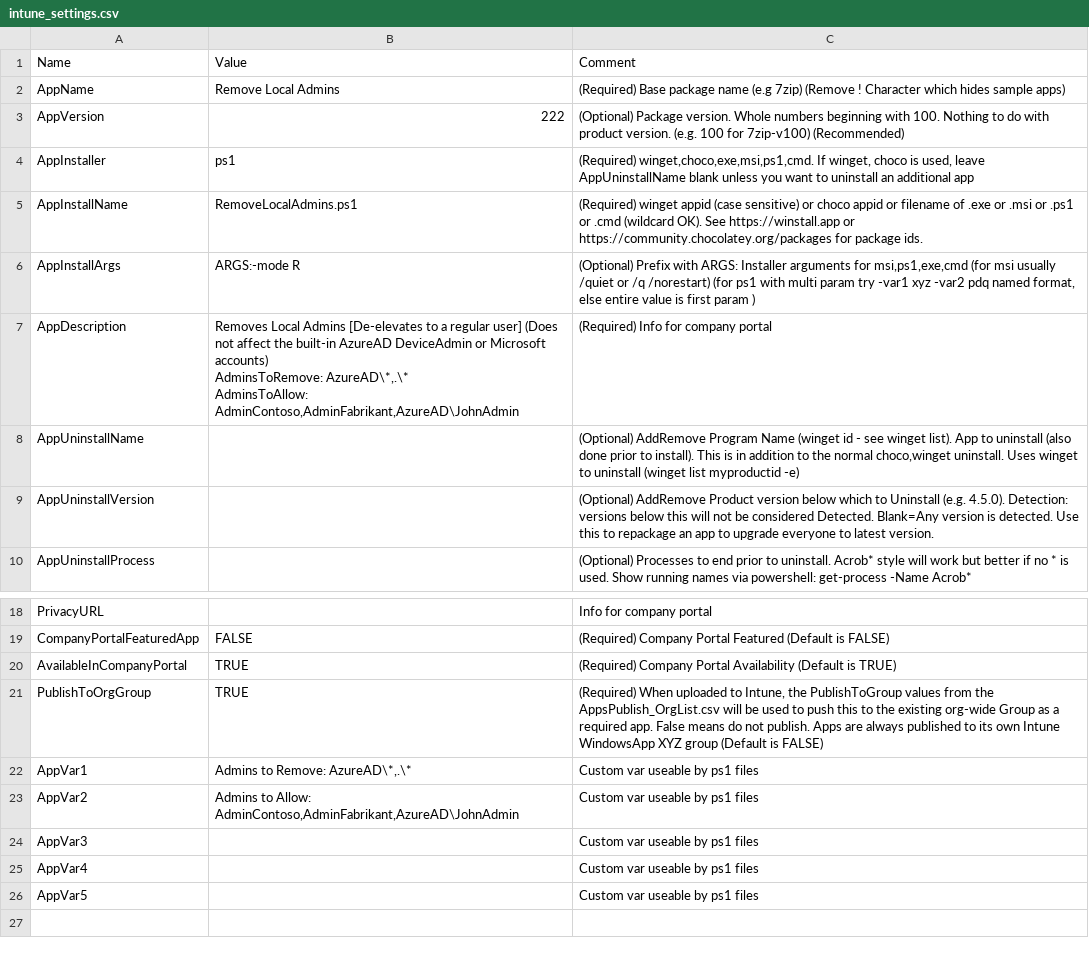
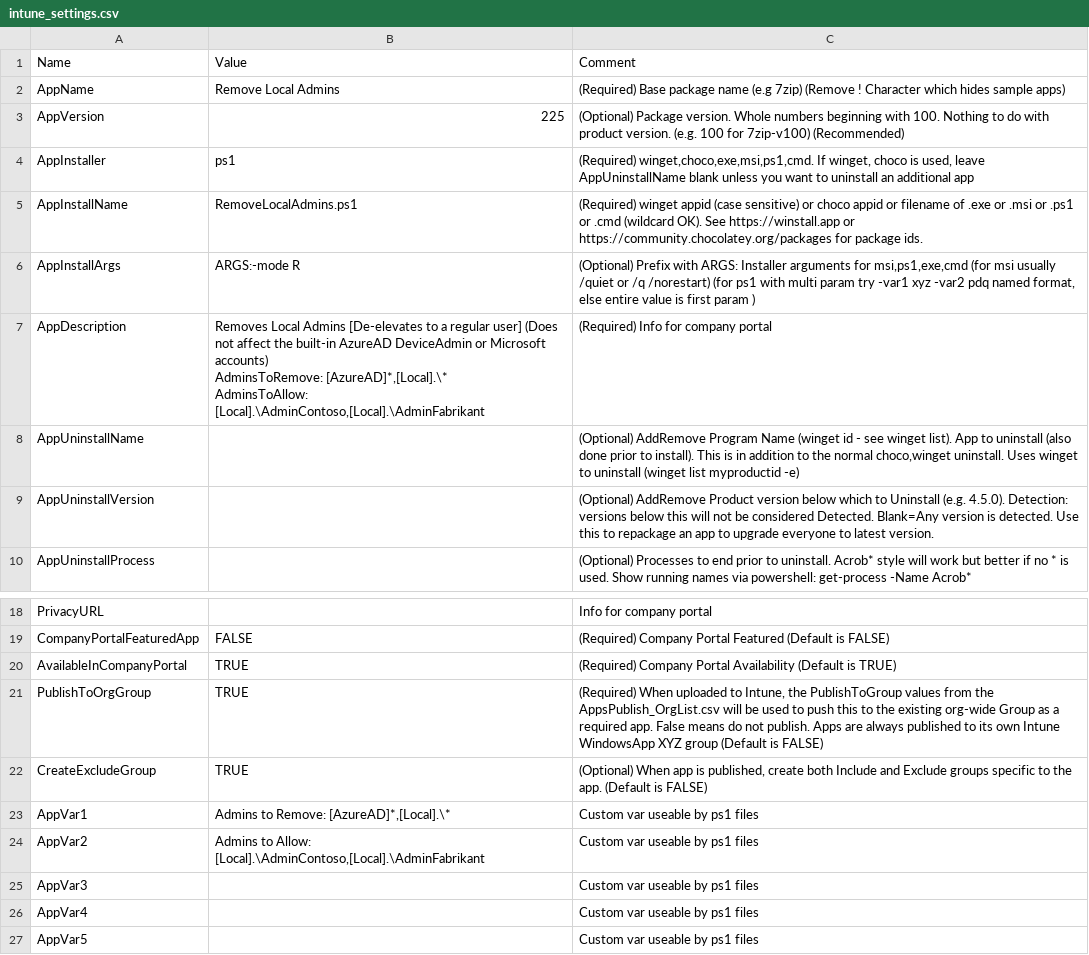
Before and after one commit to ITAutomator/IntuneApp, a CSV file: Remove Local Admins/IntuneApp/intune_settings.csv, drawn as a sheet; only a part is shown, gaps mark what is left out.

```diff
--- a/Remove Local Admins/IntuneApp/intune_settings.csv
+++ b/Remove Local Admins/IntuneApp/intune_settings.csv
@@ -2,3 +2,3 @@
 "AppName","Remove Local Admins","(Required) Base package name (e.g 7zip) (Remove ! Character which hides sample apps)"
-"AppVersion","222","(Optional) Package version. Whole numbers beginning with 100. Nothing to do with product version. (e.g. 100 for 7zip-v100) (Recommended)"
+"AppVersion","225","(Optional) Package version. Whole numbers beginning with 100. Nothing to do with product version. (e.g. 100 for 7zip-v100) (Recommended)"
 "AppInstaller","ps1","(Required) winget,choco,exe,msi,ps1,cmd. If winget, choco is used, leave AppUninstallName blank unless you want to uninstall an additional app"
@@ -6,6 +6,6 @@
 "AppInstallArgs","ARGS:-mode R","(Optional) Prefix with ARGS: Installer arguments for msi,ps1,exe,cmd (for msi usually /quiet or /q /norestart) (for ps1 with multi param try -var1 xyz -var2 pdq named format, else entire value is first param )"
-"AppDescription","Removes Local Admins [De-elevates to a regular user] (Does not affect the built-in AzureAD DeviceAdmin or Microsoft accounts)
-AdminsToRemove: AzureAD\*,.\*
-AdminsToAllow: AdminContoso,AdminFabrikant,AzureAD\JohnAdmin
-","(Required) Info for company portal"
+"AppDescription","Removes Local Admins [De-elevates to a regular user] (Does not affect the built-in AzureAD DeviceAdmin or Microsoft accounts)
+AdminsToRemove: [AzureAD]*,[Local].\*
+AdminsToAllow: [Local].\AdminContoso,[Local].\AdminFabrikant
+","(Required) Info for company portal"
 "AppUninstallName","","(Optional) AddRemove Program Name (winget id - see winget list). App to uninstall (also done prior to install). This is in addition to the normal choco,winget uninstall. Uses winget to uninstall (winget list myproductid -e)"
@@ -24,4 +24,5 @@ AdminsToAllow: AdminContoso,AdminFabrikant,AzureAD\JohnAdmin
 "PublishToOrgGroup","TRUE","(Required) When uploaded to Intune, the PublishToGroup values from the AppsPublish_OrgList.csv will be used to push this to the existing org-wide Group as a required app. False means do not publish. Apps are always published to its own Intune WindowsApp XYZ group (Default is FALSE)"
-"AppVar1","Admins to Remove: AzureAD\*,.\*","Custom var useable by ps1 files"
-"AppVar2","Admins to Allow: AdminContoso,AdminFabrikant,AzureAD\JohnAdmin","Custom var useable by ps1 files"
+"CreateExcludeGroup","TRUE","(Optional) When app is published, create both Include and Exclude groups specific to the app. (Default is FALSE)"
+"AppVar1","Admins to Remove: [AzureAD]*,[Local].\*","Custom var useable by ps1 files"
+"AppVar2","Admins to Allow: [Local].\AdminContoso,[Local].\AdminFabrikant","Custom var useable by ps1 files"
 "AppVar3","","Custom var useable by ps1 files"
```
Also changed, not shown: Desktop Company Files/IntuneApp/intune_settings.csv, Notepad++/IntuneApp/intune_settings.csv, 42 other files.
